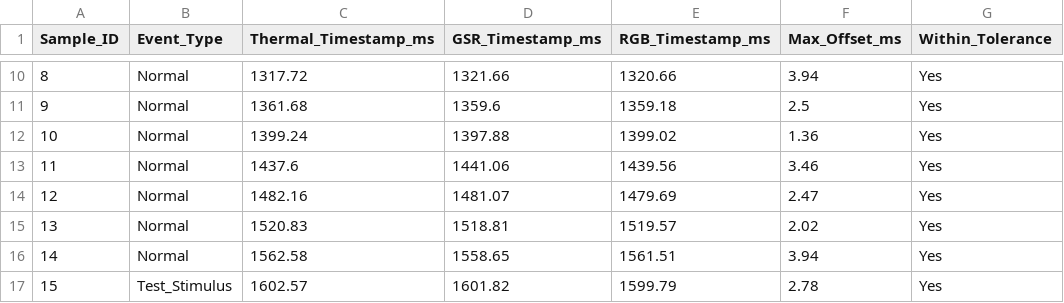
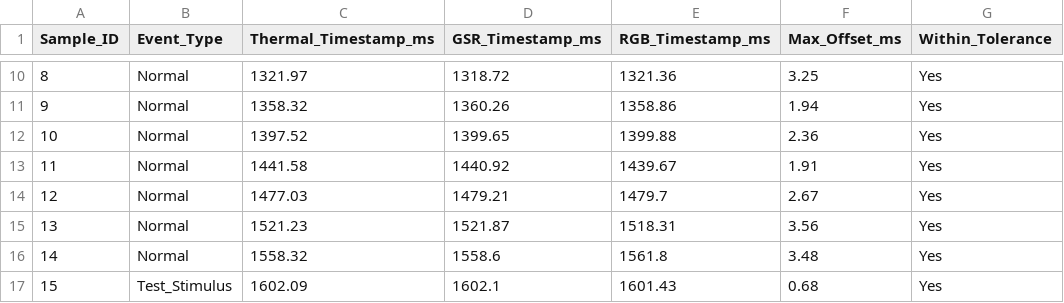
Before and after one commit to uclgsr/IRCamera, a CSV file: docs/chapter5/sensor_sync_validation.csv, drawn as a sheet; only a part is shown, gaps mark what is left out; the diff covers the shown part only.

```diff
--- a/docs/chapter5/sensor_sync_validation.csv
+++ b/docs/chapter5/sensor_sync_validation.csv
@@ -10,8 +10,8 @@ Sample_ID,Event_Type,Thermal_Timestamp_ms,GSR_Timestamp_ms,RGB_Timestamp_ms,Max_
-8,Normal,1317.72,1321.66,1320.66,3.94,Yes
-9,Normal,1361.68,1359.6,1359.18,2.5,Yes
-10,Normal,1399.24,1397.88,1399.02,1.36,Yes
-11,Normal,1437.6,1441.06,1439.56,3.46,Yes
-12,Normal,1482.16,1481.07,1479.69,2.47,Yes
-13,Normal,1520.83,1518.81,1519.57,2.02,Yes
-14,Normal,1562.58,1558.65,1561.51,3.94,Yes
-15,Test_Stimulus,1602.57,1601.82,1599.79,2.78,Yes
+8,Normal,1321.97,1318.72,1321.36,3.25,Yes
+9,Normal,1358.32,1360.26,1358.86,1.94,Yes
+10,Normal,1397.52,1399.65,1399.88,2.36,Yes
+11,Normal,1441.58,1440.92,1439.67,1.91,Yes
+12,Normal,1477.03,1479.21,1479.7,2.67,Yes
+13,Normal,1521.23,1521.87,1518.31,3.56,Yes
+14,Normal,1558.32,1558.6,1561.8,3.48,Yes
+15,Test_Stimulus,1602.09,1602.1,1601.43,0.68,Yes
```
Also changed, not shown: 168 edited cells elsewhere in this file, docs/chapter5/example_log_excerpt.csv, 4 other files.
